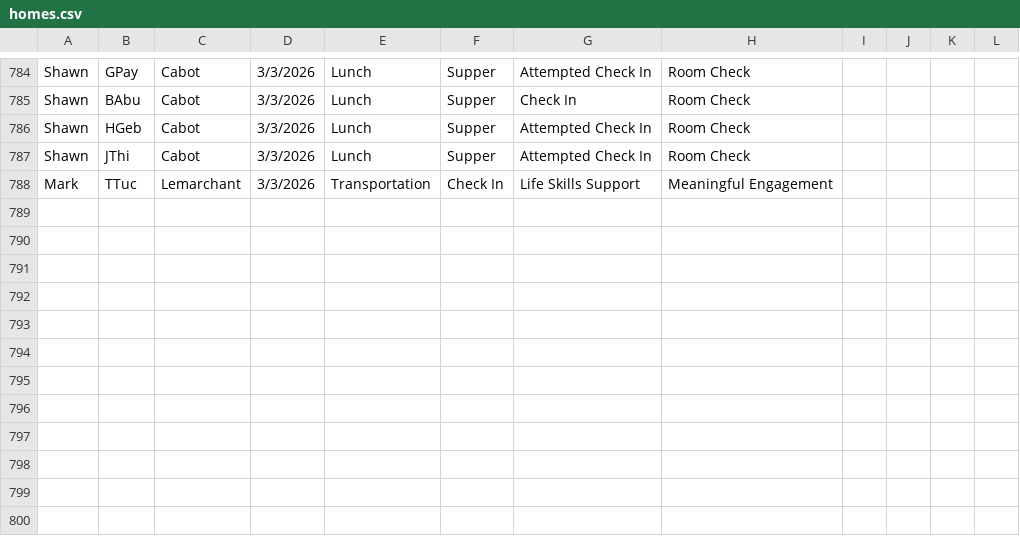
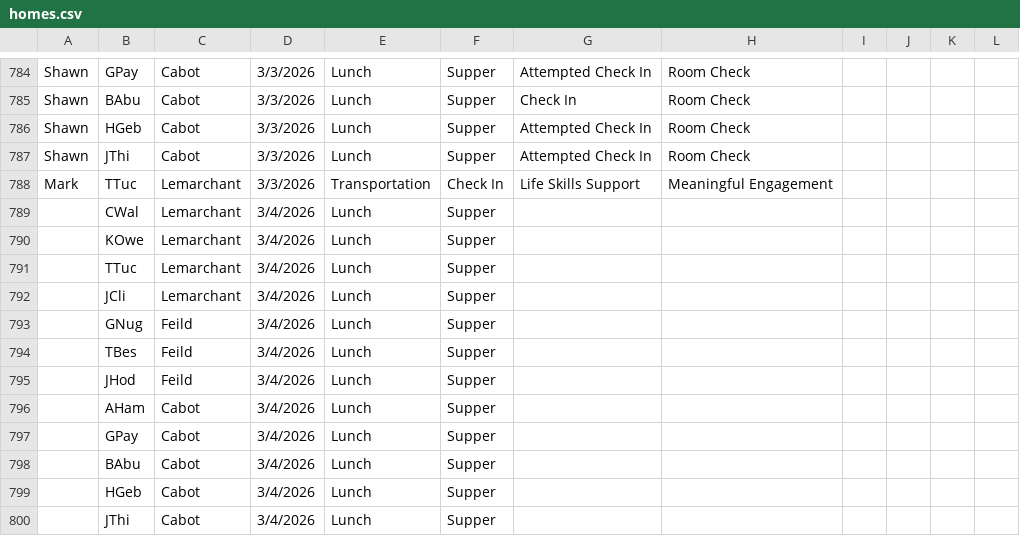
Before and after one commit to rcahill-code/homes-live, a CSV file: data/homes.csv, drawn as a sheet; only a part is shown, gaps mark what is left out.

```diff
--- a/data/homes.csv
+++ b/data/homes.csv
@@ -788 +788,13 @@ Shawn,JThi,Cabot,3/3/2026,Lunch,Supper,Attempted Check In,Room Check,,,,
 Mark,TTuc,Lemarchant,3/3/2026,Transportation,Check In,Life Skills Support,Meaningful Engagement,,,,
+,CWal,Lemarchant,3/4/2026,Lunch,Supper,,,,,,
+,KOwe,Lemarchant,3/4/2026,Lunch,Supper,,,,,,
+,TTuc,Lemarchant,3/4/2026,Lunch,Supper,,,,,,
+,JCli,Lemarchant,3/4/2026,Lunch,Supper,,,,,,
+,GNug,Feild,3/4/2026,Lunch,Supper,,,,,,
+,TBes,Feild,3/4/2026,Lunch,Supper,,,,,,
+,JHod,Feild,3/4/2026,Lunch,Supper,,,,,,
+,AHam,Cabot,3/4/2026,Lunch,Supper,,,,,,
+,GPay,Cabot,3/4/2026,Lunch,Supper,,,,,,
+,BAbu,Cabot,3/4/2026,Lunch,Supper,,,,,,
+,HGeb,Cabot,3/4/2026,Lunch,Supper,,,,,,
+,JThi,Cabot,3/4/2026,Lunch,Supper,,,,,,
```
